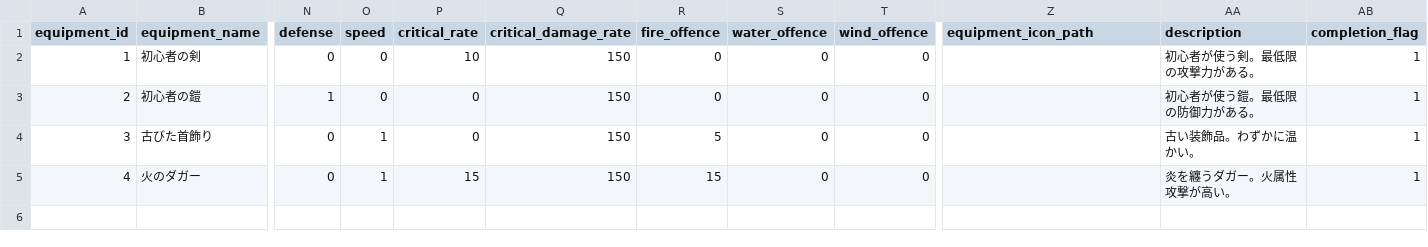
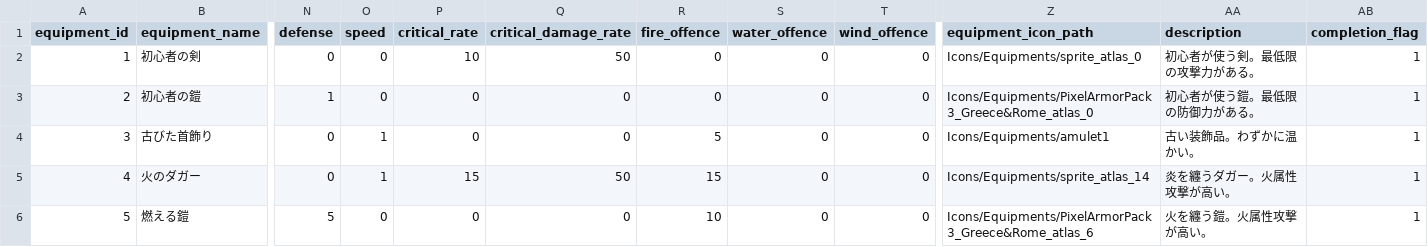
Before and after one commit to mosyonori/rpg-equipment-enhancement, a CSV file: Assets/CSV/m_equipment_data.csv, drawn as a sheet; only a part is shown, gaps mark what is left out; rows hold the shown columns only; the diff names each change by its address in the sheet, - before the commit and + after, or states it on an @@ line.

```diff
--- a/Assets/CSV/m_equipment_data.csv
+++ b/Assets/CSV/m_equipment_data.csv
-Q2 (critical_damage_rate): 150
+Q2 (critical_damage_rate): 50
-Z2 (equipment_icon_path): (empty)
+Z2 (equipment_icon_path): Icons/Equipments/sprite_atlas_0
-Q3:Q4 (critical_damage_rate): 150
+Q3:Q4 (critical_damage_rate): 0
-Z3 (equipment_icon_path): (empty)
+Z3 (equipment_icon_path): Icons/Equipments/PixelArmorPack3_Greece&Rome_atlas_0
-Z4 (equipment_icon_path): (empty)
+Z4 (equipment_icon_path): Icons/Equipments/amulet1
-Q5 (critical_damage_rate): 150
+Q5 (critical_damage_rate): 50
-Z5 (equipment_icon_path): (empty)
+Z5 (equipment_icon_path): Icons/Equipments/sprite_atlas_14
+row 6: 5 | 燃える鎧 | 5 | 0 | 0 | 0 | 10 | 0 | 0 | Icons/Equipments/PixelArmorPack3_Greece&Rome_atlas_6 | 火を纏う鎧。火属性攻撃が高い。 | 1
```
Also changed, not shown: 18 other files.
